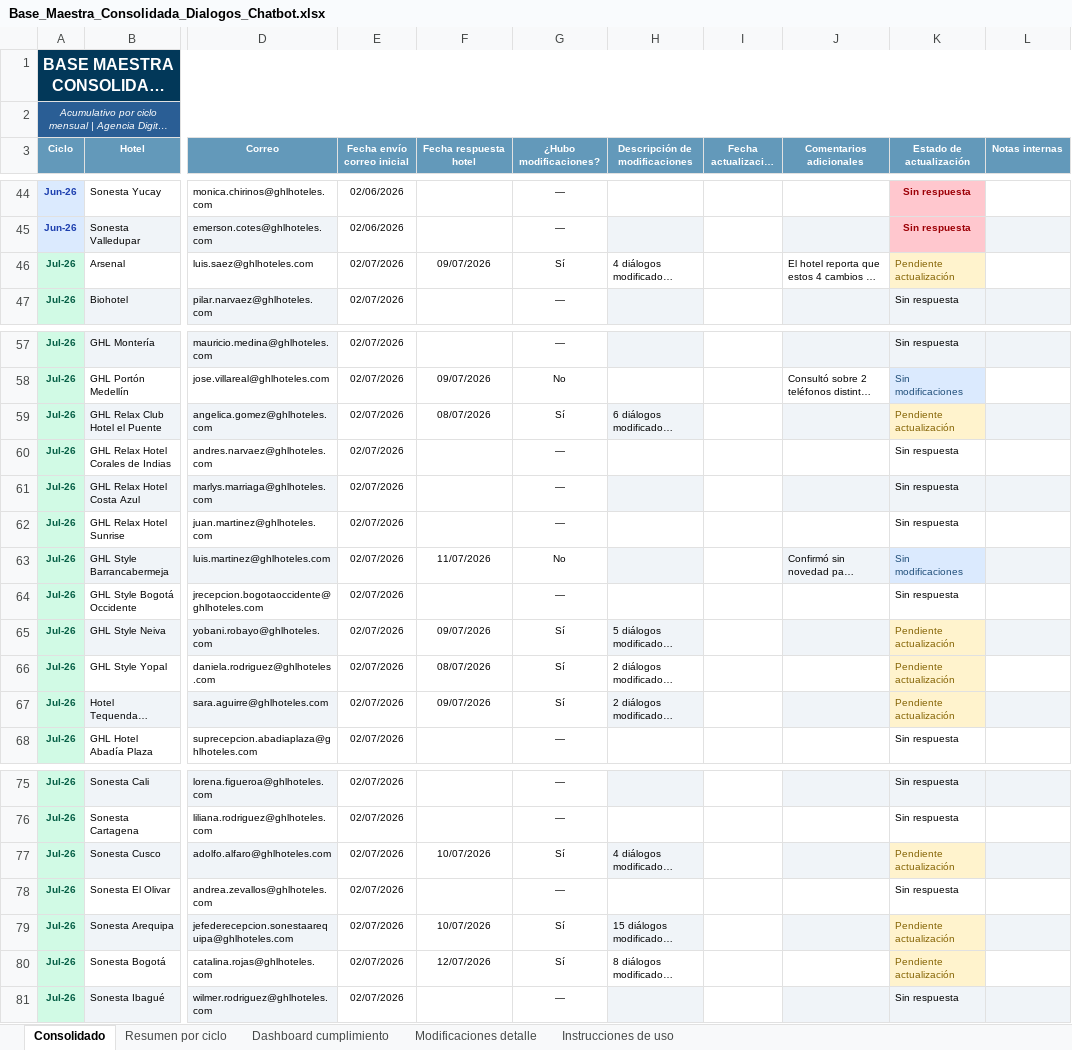
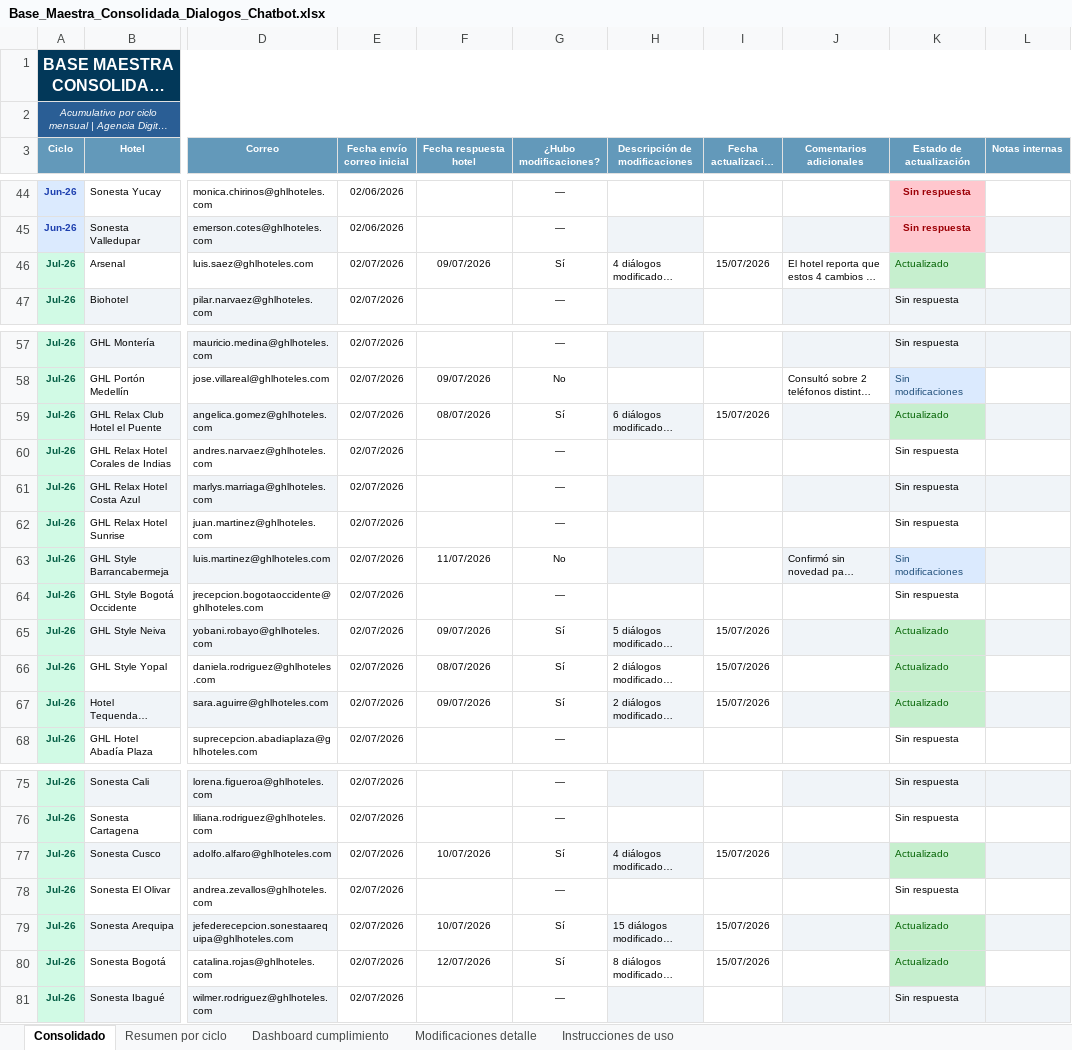
Before and after one commit to santiagocristancho0722/seguimiento-dialogos-chatbot-ghl, an Excel workbook: Base_Maestra_Consolidada_Dialogos_Chatbot.xlsx, sheet Consolidado, drawn as a sheet; only a part is shown, gaps mark what is left out; long unchanged cells end in …; values as stored, in another font and other column widths than the file's, no borders; the diff names each change by its address in the sheet, - before the commit and + after, or states it on an @@ line.

```diff
--- a/Base_Maestra_Consolidada_Dialogos_Chatbot.xlsx (sheet Consolidado)
+++ b/Base_Maestra_Consolidada_Dialogos_Chatbot.xlsx (sheet Consolidado)
-I46 (Fecha actualización en chatbot): (empty)
+I46 (Fecha actualización en chatbot): 15/07/2026
-K46 (Estado de actualización): Pendiente actualización
+K46 (Estado de actualización): Actualizado
@@ K46 fill: #FFF3CD → #C6EFCE, text colour: #856404 → #006100 @@
-I59 (Fecha actualización en chatbot): (empty)
+I59 (Fecha actualización en chatbot): 15/07/2026
-K59 (Estado de actualización): Pendiente actualización
+K59 (Estado de actualización): Actualizado
@@ K59 fill: #FFF3CD → #C6EFCE, text colour: #856404 → #006100 @@
-I65:I67 (Fecha actualización en chatbot): (empty)
+I65:I67 (Fecha actualización en chatbot): 15/07/2026
-K65:K67 (Estado de actualización): Pendiente actualización
+K65:K67 (Estado de actualización): Actualizado
@@ K65:K67 fill: #FFF3CD → #C6EFCE, text colour: #856404 → #006100 @@
-I77 (Fecha actualización en chatbot): (empty)
+I77 (Fecha actualización en chatbot): 15/07/2026
-K77 (Estado de actualización): Pendiente actualización
+K77 (Estado de actualización): Actualizado
@@ K77 fill: #FFF3CD → #C6EFCE, text colour: #856404 → #006100 @@
-I79:I80 (Fecha actualización en chatbot): (empty)
+I79:I80 (Fecha actualización en chatbot): 15/07/2026
-K79:K80 (Estado de actualización): Pendiente actualización
+K79:K80 (Estado de actualización): Actualizado
@@ K79:K80 fill: #FFF3CD → #C6EFCE, text colour: #856404 → #006100 @@
```
Also changed, not shown: sheet Resumen por ciclo, 1 other file.
